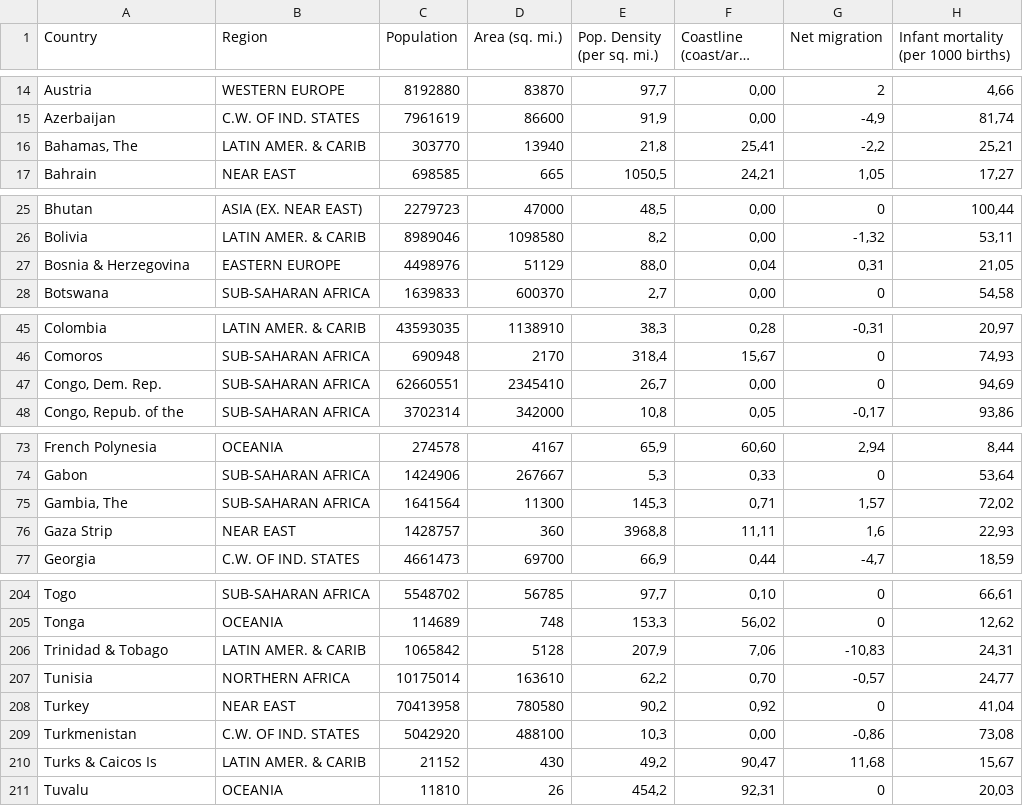
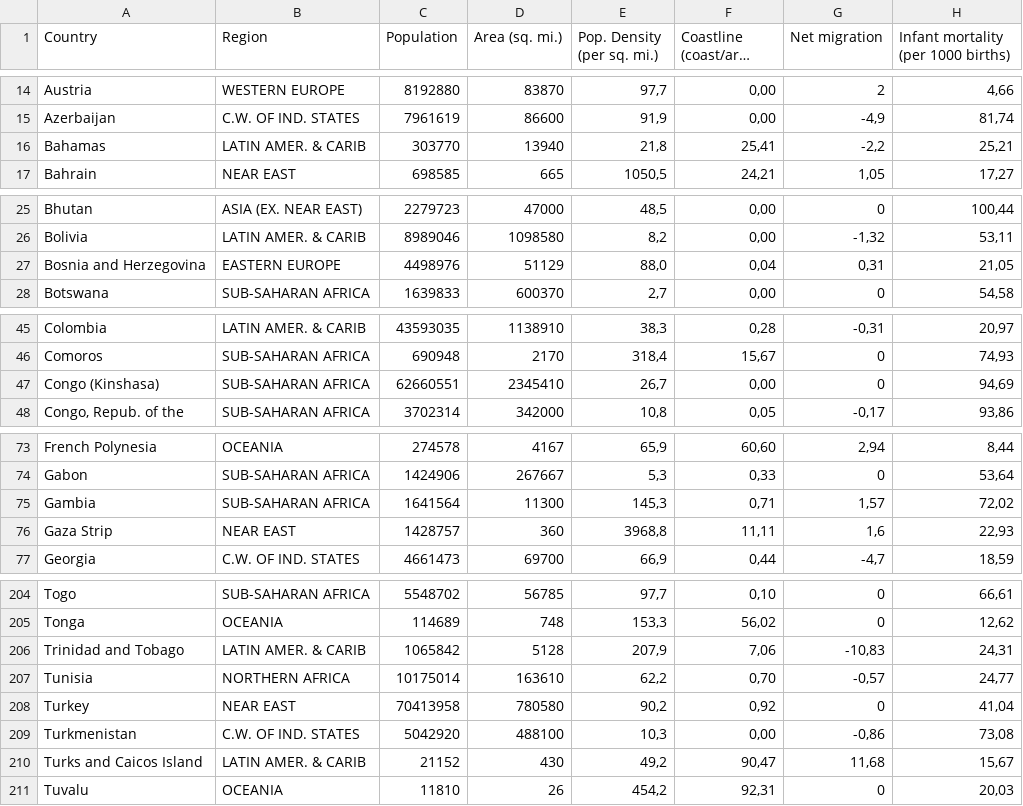
Before and after one commit to span0017/FIT3179, a CSV file: countries.csv, drawn as a sheet; only a part is shown, gaps mark what is left out; long unchanged cells end in …; the diff covers the shown part only; the diff names each change by its address in the sheet, - before the commit and + after, or states it on an @@ line.

```diff
--- a/countries.csv
+++ b/countries.csv
-A16 (Country): Bahamas, The
+A16 (Country): Bahamas
-A27 (Country): Bosnia & Herzegovina
+A27 (Country): Bosnia and Herzegovina
-A47 (Country): Congo, Dem. Rep.
+A47 (Country): Congo (Kinshasa)
-A75 (Country): Gambia, The
+A75 (Country): Gambia
-A206 (Country): Trinidad & Tobago
+A206 (Country): Trinidad and Tobago
-A210 (Country): Turks & Caicos Is
+A210 (Country): Turks and Caicos Island
```
Also changed, not shown: 10 edited cells elsewhere in this file.
